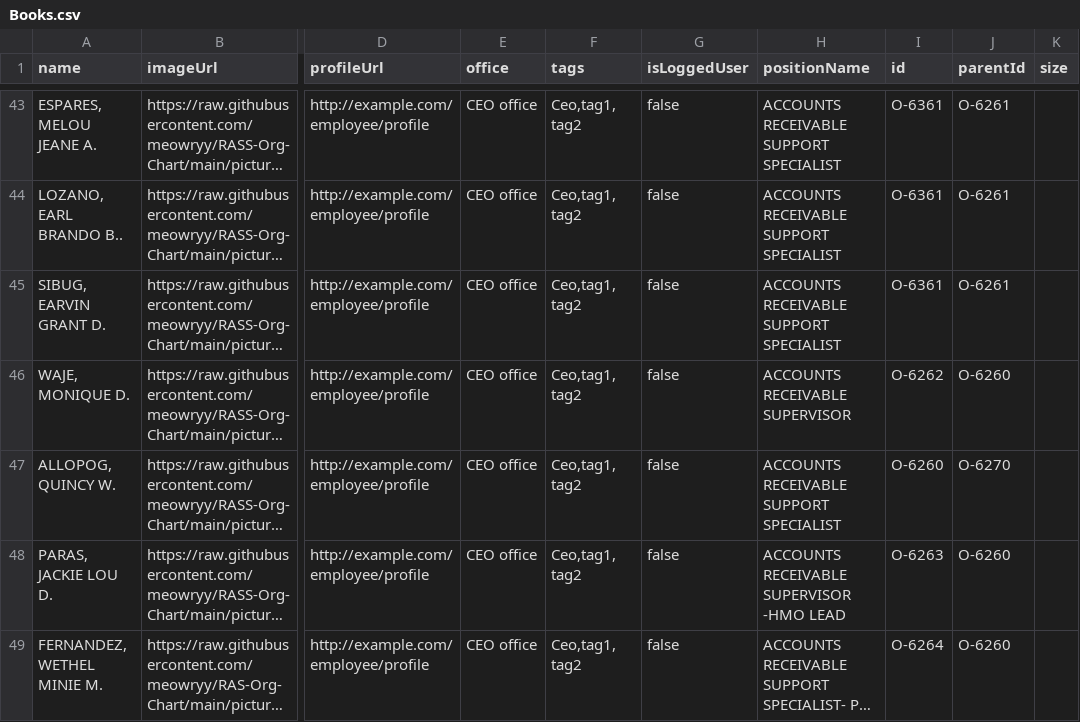
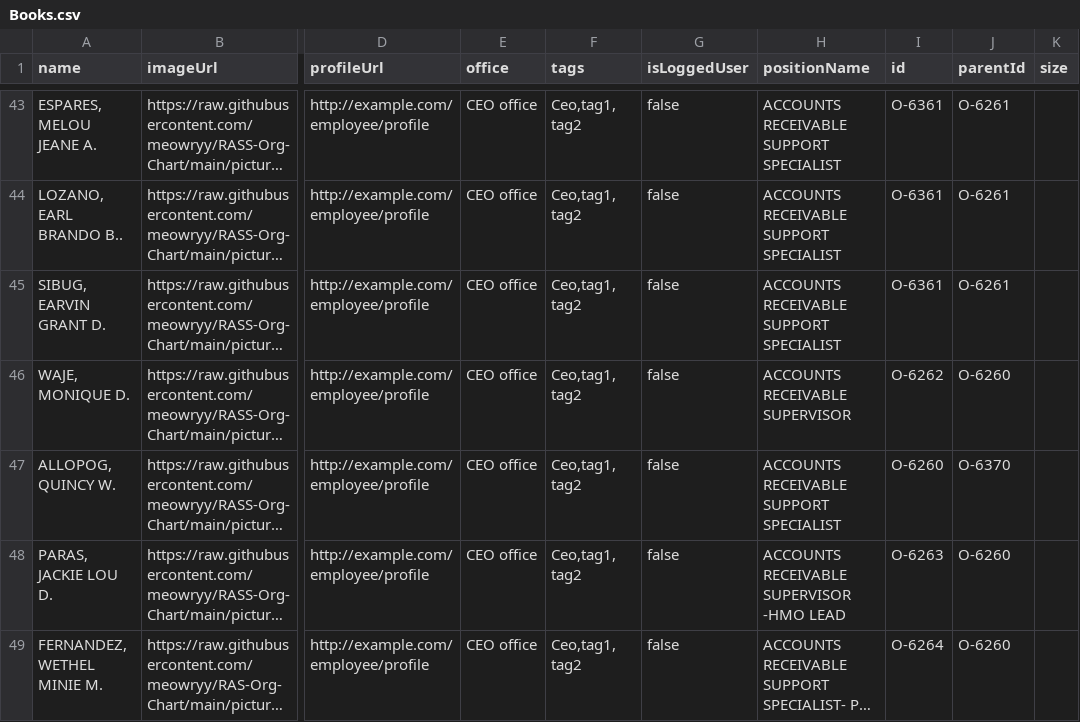
Before and after one commit to meowryy/Hello-world, a CSV file: Books.csv, drawn as a sheet; only a part is shown, gaps mark what is left out; long unchanged cells end in …; the diff names each change by its address in the sheet, - before the commit and + after, or states it on an @@ line.

Commit message:
Update Books.csv

```diff
--- a/Books.csv
+++ b/Books.csv
-J47 (parentId): O-6270
+J47 (parentId): O-6370
```
